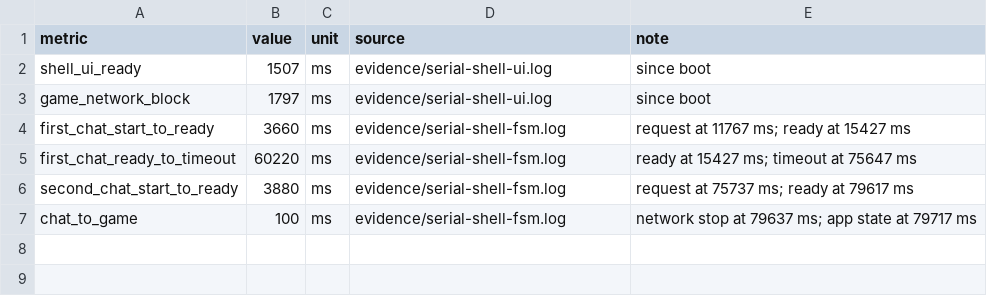
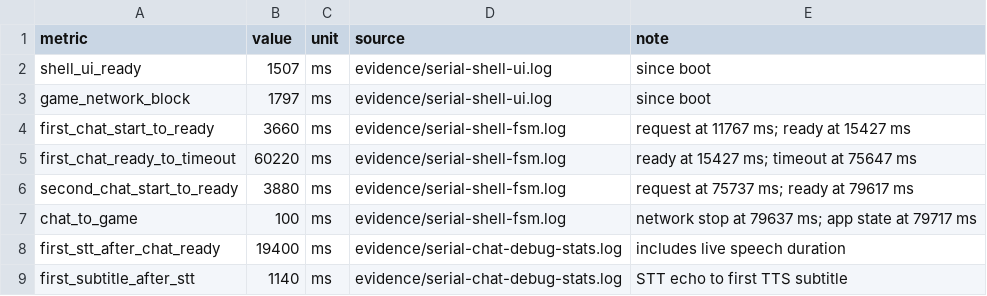
Before and after one commit to Bruiseunderskin/smart-trash-can, a CSV file: firmware/xiaozhi-esp32/main/boards/espressif/esp32-s31-korvo-1-stc/timings.csv, drawn as a sheet; the diff names each change by its address in the sheet, - before the commit and + after, or states it on an @@ line.

Commit message:
fix(stc): restore live XiaoZhi voice chat
Wait for SR models before enabling WakeNet and start native chat through automatic VAD instead of manual-stop listening.

Verified two consecutive human speech turns on ESP32-S31-Korvo-1 and flash hash on COM5.

```diff
--- a/firmware/xiaozhi-esp32/main/boards/espressif/esp32-s31-korvo-1-stc/timings.csv
+++ b/firmware/xiaozhi-esp32/main/boards/espressif/esp32-s31-korvo-1-stc/timings.csv
+row 8: first_stt_after_chat_ready | 19400 | ms | evidence/serial-chat-debug-stats.log | includes live speech duration
+row 9: first_subtitle_after_stt | 1140 | ms | evidence/serial-chat-debug-stats.log | STT echo to first TTS subtitle
```
Also changed, not shown: 10 other files.
